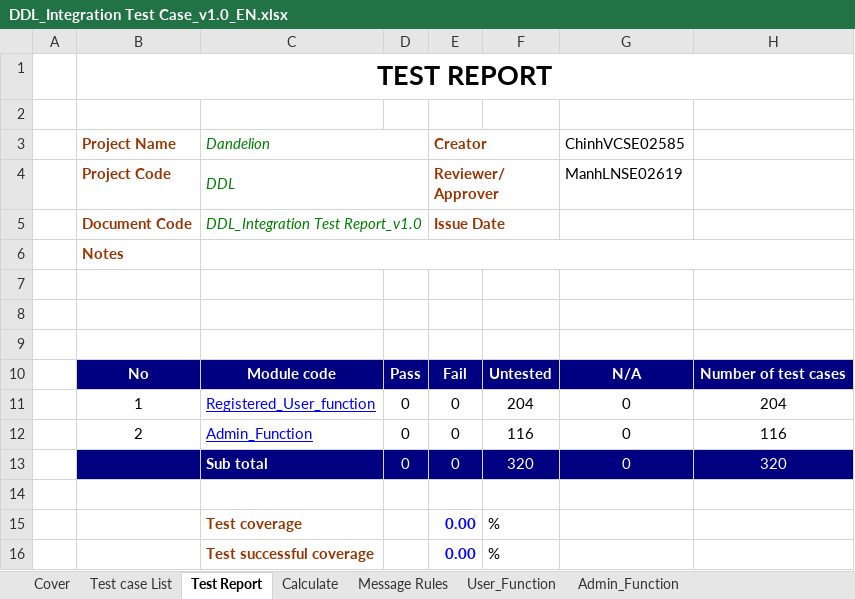
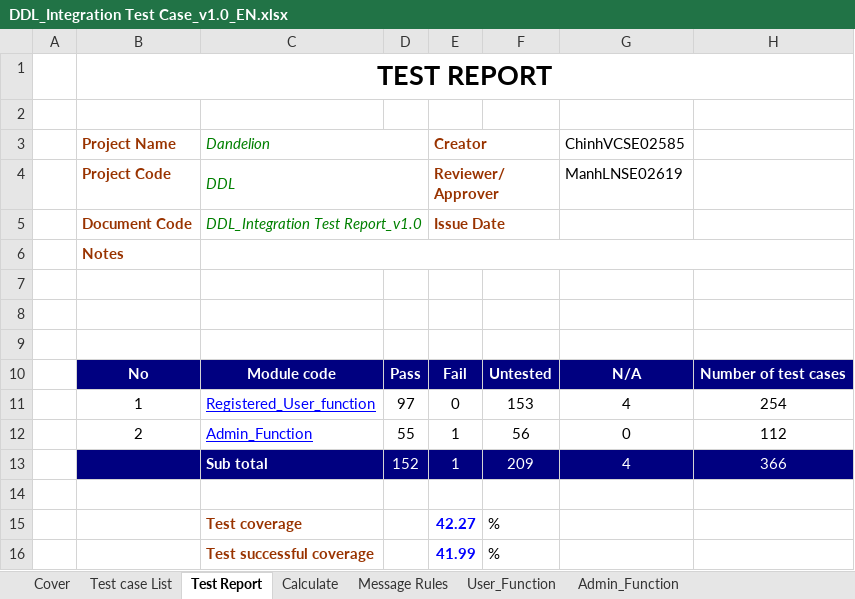
Before and after one commit to sangnvus/2015FALLJS01, an Excel workbook: WIP/Documents/Test Documents/Executing for tester/DDL_Integration Test Case_v1.0_EN.xlsx, sheet Test Report, drawn as a sheet; values as stored, in another font and other column widths than the file's, no borders; removed rows and columns are numbered as before the commit, all else as after; the diff names each change by its address in the sheet, - before the commit and + after, or states it on an @@ line.

Commit message:
Add file Progress Report 1-3, TestPlan.JP, SystemTest.JP

```diff
--- a/WIP/Documents/Test Documents/Executing for tester/DDL_Integration Test Case_v1.0_EN.xlsx (sheet Test Report)
+++ b/WIP/Documents/Test Documents/Executing for tester/DDL_Integration Test Case_v1.0_EN.xlsx (sheet Test Report)
-row 11:  | 1 | Registered_User_function | 0 | 0 | 204 | 0 | 204
-row 12:  | 2 | Admin_Function | 0 | 0 | 116 | 0 | 116
-row 13:  |  | Sub total | 0 | 0 | 320 | 0 | 320
+row 11:  | 1 | Registered_User_function | 97 | 0 | 153 | 4 | 254
+row 12:  | 2 | Admin_Function | 55 | 1 | 56 | 0 | 112
+row 13:  |  | Sub total | 152 | 1 | 209 | 4 | 366
-E15 (Creator): 0.00
+E15 (Creator): 42.27
-E16 (Creator): 0.00
+E16 (Creator): 41.99
```
Also changed, not shown: sheet User_Function, sheet Admin_Function, sheet Calculate, formulas that keep their value, 14 other files.
